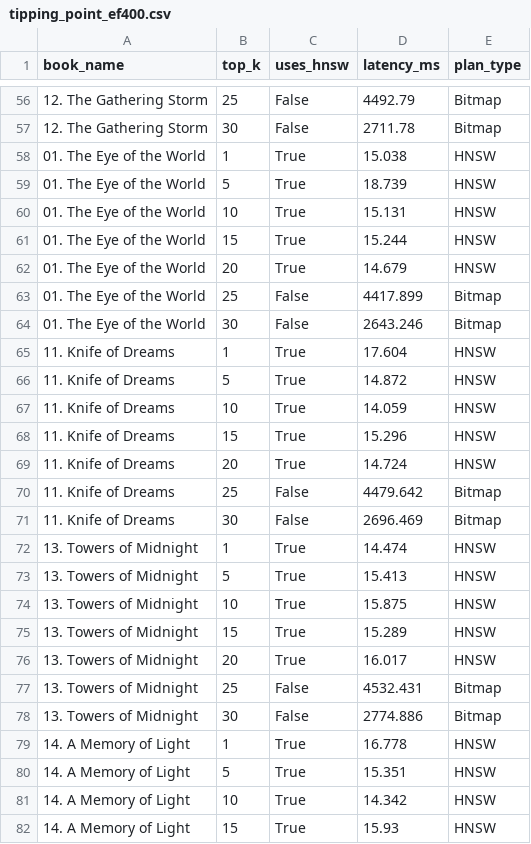
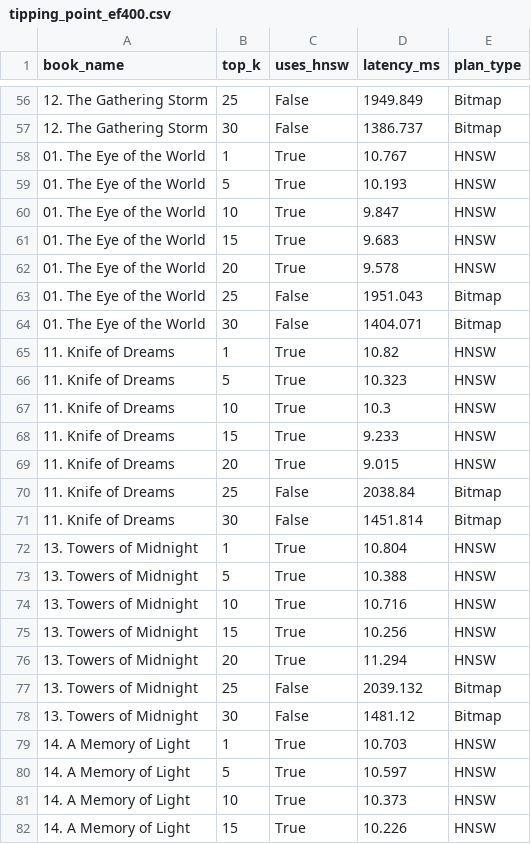
Before and after one commit to tharindu-sankalpa/pgvector-filtering-investigation, a CSV file: doc/plots/tipping_point_ef400.csv, drawn as a sheet; only a part is shown, gaps mark what is left out; the diff covers the shown part only.

```diff
--- a/doc/plots/tipping_point_ef400.csv
+++ b/doc/plots/tipping_point_ef400.csv
@@ -56,27 +56,27 @@ book_name,top_k,uses_hnsw,latency_ms,plan_type
-12. The Gathering Storm,25,False,4492.79,Bitmap
-12. The Gathering Storm,30,False,2711.78,Bitmap
-01. The Eye of the World,1,True,15.038,HNSW
-01. The Eye of the World,5,True,18.739,HNSW
-01. The Eye of the World,10,True,15.131,HNSW
-01. The Eye of the World,15,True,15.244,HNSW
-01. The Eye of the World,20,True,14.679,HNSW
-01. The Eye of the World,25,False,4417.899,Bitmap
-01. The Eye of the World,30,False,2643.246,Bitmap
-11. Knife of Dreams,1,True,17.604,HNSW
-11. Knife of Dreams,5,True,14.872,HNSW
-11. Knife of Dreams,10,True,14.059,HNSW
-11. Knife of Dreams,15,True,15.296,HNSW
-11. Knife of Dreams,20,True,14.724,HNSW
-11. Knife of Dreams,25,False,4479.642,Bitmap
-11. Knife of Dreams,30,False,2696.469,Bitmap
-13. Towers of Midnight,1,True,14.474,HNSW
-13. Towers of Midnight,5,True,15.413,HNSW
-13. Towers of Midnight,10,True,15.875,HNSW
-13. Towers of Midnight,15,True,15.289,HNSW
-13. Towers of Midnight,20,True,16.017,HNSW
-13. Towers of Midnight,25,False,4532.431,Bitmap
-13. Towers of Midnight,30,False,2774.886,Bitmap
-14. A Memory of Light,1,True,16.778,HNSW
-14. A Memory of Light,5,True,15.351,HNSW
-14. A Memory of Light,10,True,14.342,HNSW
-14. A Memory of Light,15,True,15.93,HNSW
+12. The Gathering Storm,25,False,1949.849,Bitmap
+12. The Gathering Storm,30,False,1386.737,Bitmap
+01. The Eye of the World,1,True,10.767,HNSW
+01. The Eye of the World,5,True,10.193,HNSW
+01. The Eye of the World,10,True,9.847,HNSW
+01. The Eye of the World,15,True,9.683,HNSW
+01. The Eye of the World,20,True,9.578,HNSW
+01. The Eye of the World,25,False,1951.043,Bitmap
+01. The Eye of the World,30,False,1404.071,Bitmap
+11. Knife of Dreams,1,True,10.82,HNSW
+11. Knife of Dreams,5,True,10.323,HNSW
+11. Knife of Dreams,10,True,10.3,HNSW
+11. Knife of Dreams,15,True,9.233,HNSW
+11. Knife of Dreams,20,True,9.015,HNSW
+11. Knife of Dreams,25,False,2038.84,Bitmap
+11. Knife of Dreams,30,False,1451.814,Bitmap
+13. Towers of Midnight,1,True,10.804,HNSW
+13. Towers of Midnight,5,True,10.388,HNSW
+13. Towers of Midnight,10,True,10.716,HNSW
+13. Towers of Midnight,15,True,10.256,HNSW
+13. Towers of Midnight,20,True,11.294,HNSW
+13. Towers of Midnight,25,False,2039.132,Bitmap
+13. Towers of Midnight,30,False,1481.12,Bitmap
+14. A Memory of Light,1,True,10.703,HNSW
+14. A Memory of Light,5,True,10.597,HNSW
+14. A Memory of Light,10,True,10.373,HNSW
+14. A Memory of Light,15,True,10.226,HNSW
```
Also changed, not shown: 85 edited cells elsewhere in this file, doc/plots/tipping_point_ef100.csv, doc/plots/tipping_point_ef200.csv, 32 other files.
